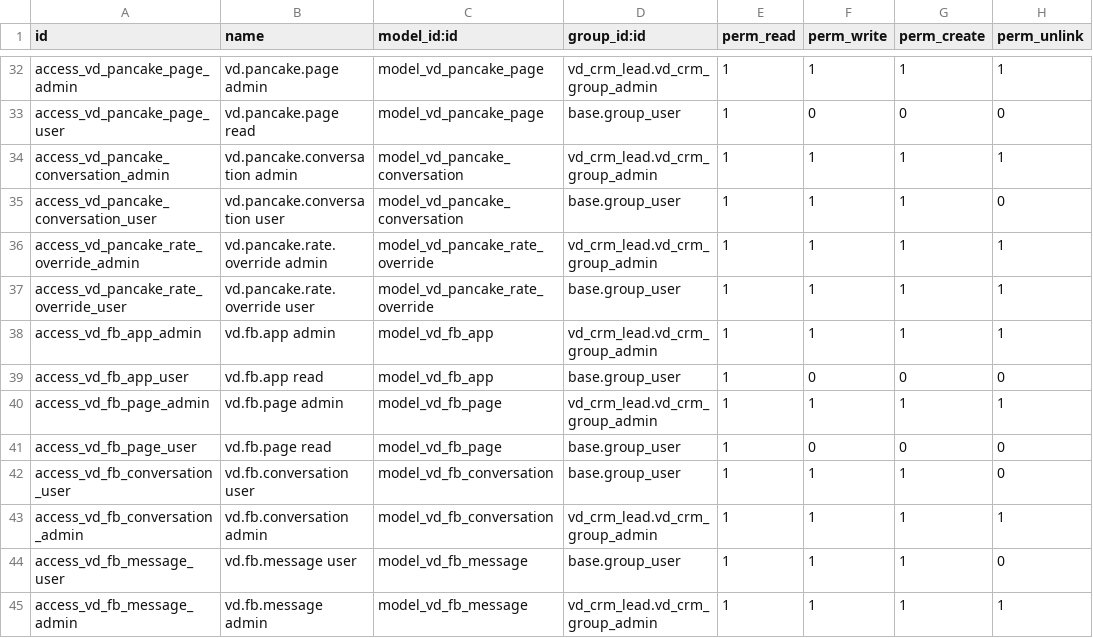
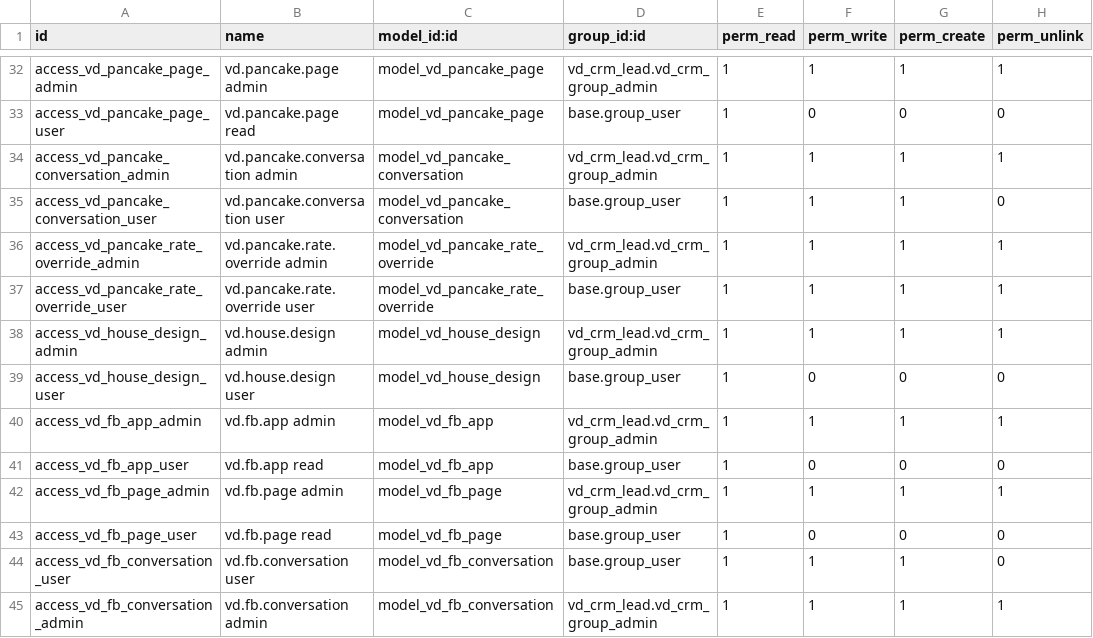
Before and after one commit to Vinaduy/vinaduy-addons-crm, a CSV file: vd_crm_lead/security/ir.model.access.csv, drawn as a sheet; only a part is shown, gaps mark what is left out; the shorter side is filled out with more unchanged rows.

```diff
--- a/vd_crm_lead/security/ir.model.access.csv
+++ b/vd_crm_lead/security/ir.model.access.csv
@@ -37,2 +37,4 @@ access_vd_pancake_rate_override_admin,vd.pancake.rate.override admin,model_vd_pa
 access_vd_pancake_rate_override_user,vd.pancake.rate.override user,model_vd_pancake_rate_override,base.group_user,1,1,1,1
+access_vd_house_design_admin,vd.house.design admin,model_vd_house_design,vd_crm_lead.vd_crm_group_admin,1,1,1,1
+access_vd_house_design_user,vd.house.design user,model_vd_house_design,base.group_user,1,0,0,0
 access_vd_fb_app_admin,vd.fb.app admin,model_vd_fb_app,vd_crm_lead.vd_crm_group_admin,1,1,1,1
```
Also changed, not shown: 7 other files.
